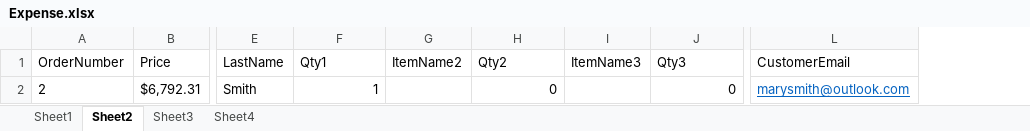
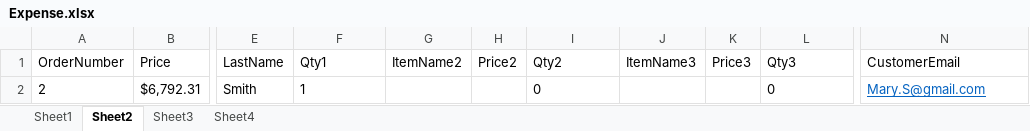
Before and after one commit to 210927-Reston-UiPath/Baraka_H-P0, an Excel workbook: Expense.xlsx, sheet Sheet2, drawn as a sheet; only a part is shown, gaps mark what is left out; values as stored, in another font and other column widths than the file's, no borders; addresses are those after the commit; the diff names each change by its address in the sheet, - before the commit and + after, or states it on an @@ line.

```diff
--- a/Expense.xlsx (sheet Sheet2)
+++ b/Expense.xlsx (sheet Sheet2)
+column H (Price2), empty
+column K (Price3), empty
-F2 alignment: right
+F2 alignment: left
-I2 alignment: right
+I2 alignment: left
-L2 alignment: right
+L2 alignment: left
-N2 (CustomerEmail): marysmith@outlook.com
+N2 (CustomerEmail): Mary.S@gmail.com
```
Also changed, not shown: sheet Sheet1, sheet Sheet3, sheet Sheet4, Clients.xlsx, Vendors.xlsx, 8 other files.
